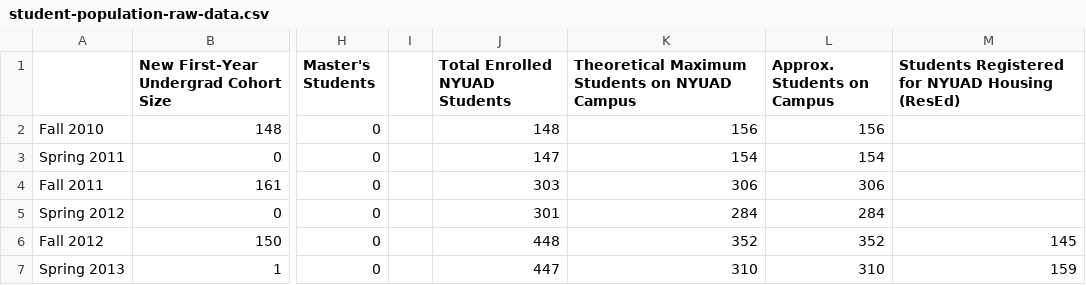
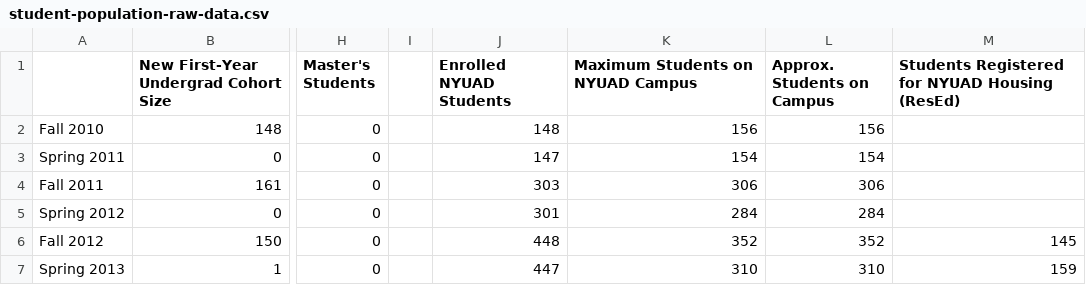
Before and after one commit to RitinDev/CITIES-data-scraper-test, a CSV file: student-population/student-population-raw-data.csv, drawn as a sheet; only a part is shown, gaps mark what is left out; the diff names each change by its address in the sheet, - before the commit and + after, or states it on an @@ line.

```diff
--- a/student-population/student-population-raw-data.csv
+++ b/student-population/student-population-raw-data.csv
-J1: Total Enrolled NYUAD Students
+J1: Enrolled NYUAD Students
-K1: Theoretical Maximum Students on NYUAD Campus
+K1: Maximum Students on NYUAD Campus
```
Also changed, not shown: air-quality/air-quality-daily.csv, 2 other files.
